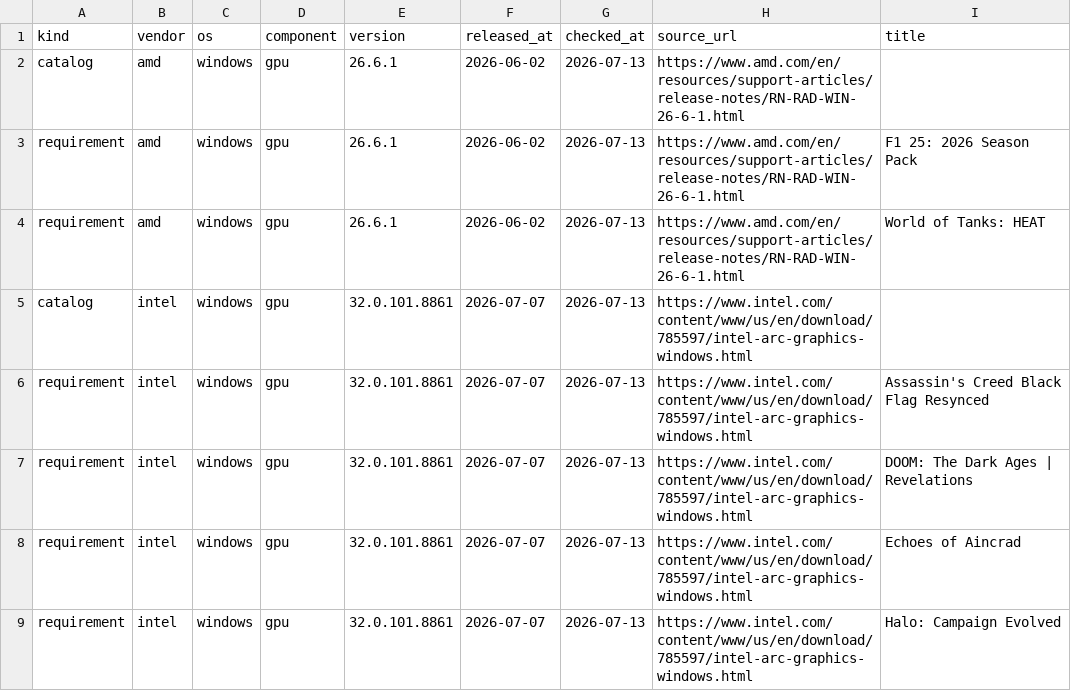
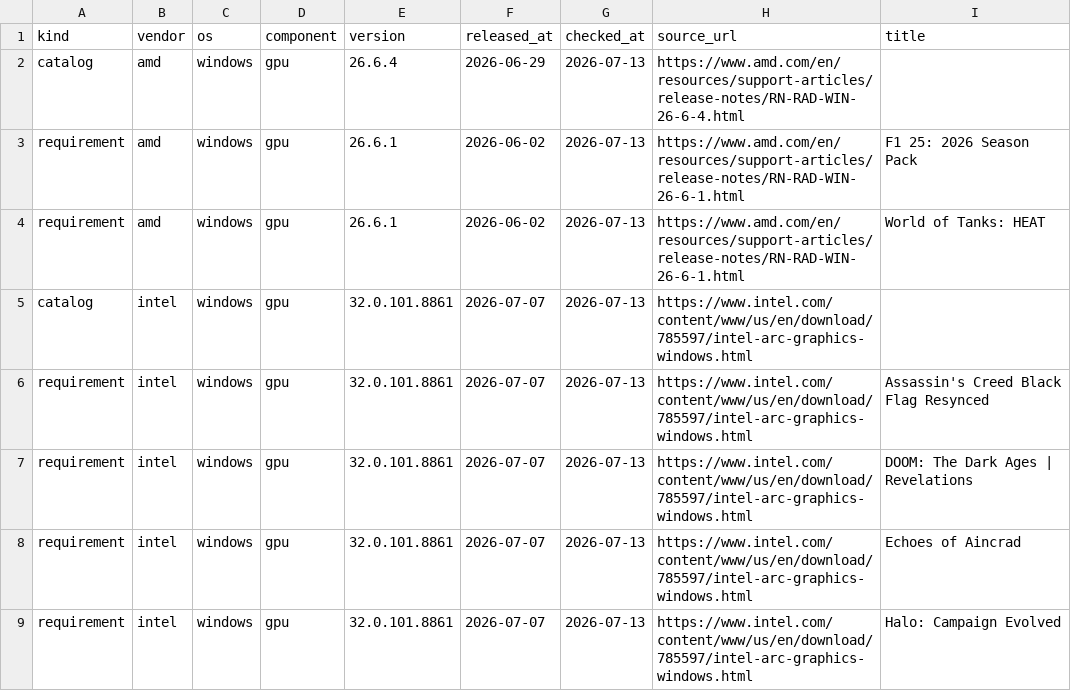
Before and after one commit to g1mliii/Project-Heimdall, a CSV file: apps/driver-curation/data/driver-fallback.csv, drawn as a sheet.

Commit message:
fix: refresh AMD driver currency fallback

```diff
--- a/apps/driver-curation/data/driver-fallback.csv
+++ b/apps/driver-curation/data/driver-fallback.csv
@@ -1,3 +1,3 @@
 kind,vendor,os,component,version,released_at,checked_at,source_url,title
-catalog,amd,windows,gpu,26.6.1,2026-06-02,2026-07-13,https://www.amd.com/en/resources/support-articles/release-notes/RN-RAD-WIN-26-6-1.html,
+catalog,amd,windows,gpu,26.6.4,2026-06-29,2026-07-13,https://www.amd.com/en/resources/support-articles/release-notes/RN-RAD-WIN-26-6-4.html,
 requirement,amd,windows,gpu,26.6.1,2026-06-02,2026-07-13,https://www.amd.com/en/resources/support-articles/release-notes/RN-RAD-WIN-26-6-1.html,F1 25: 2026 Season Pack
```
Also changed, not shown: 3 other files.
